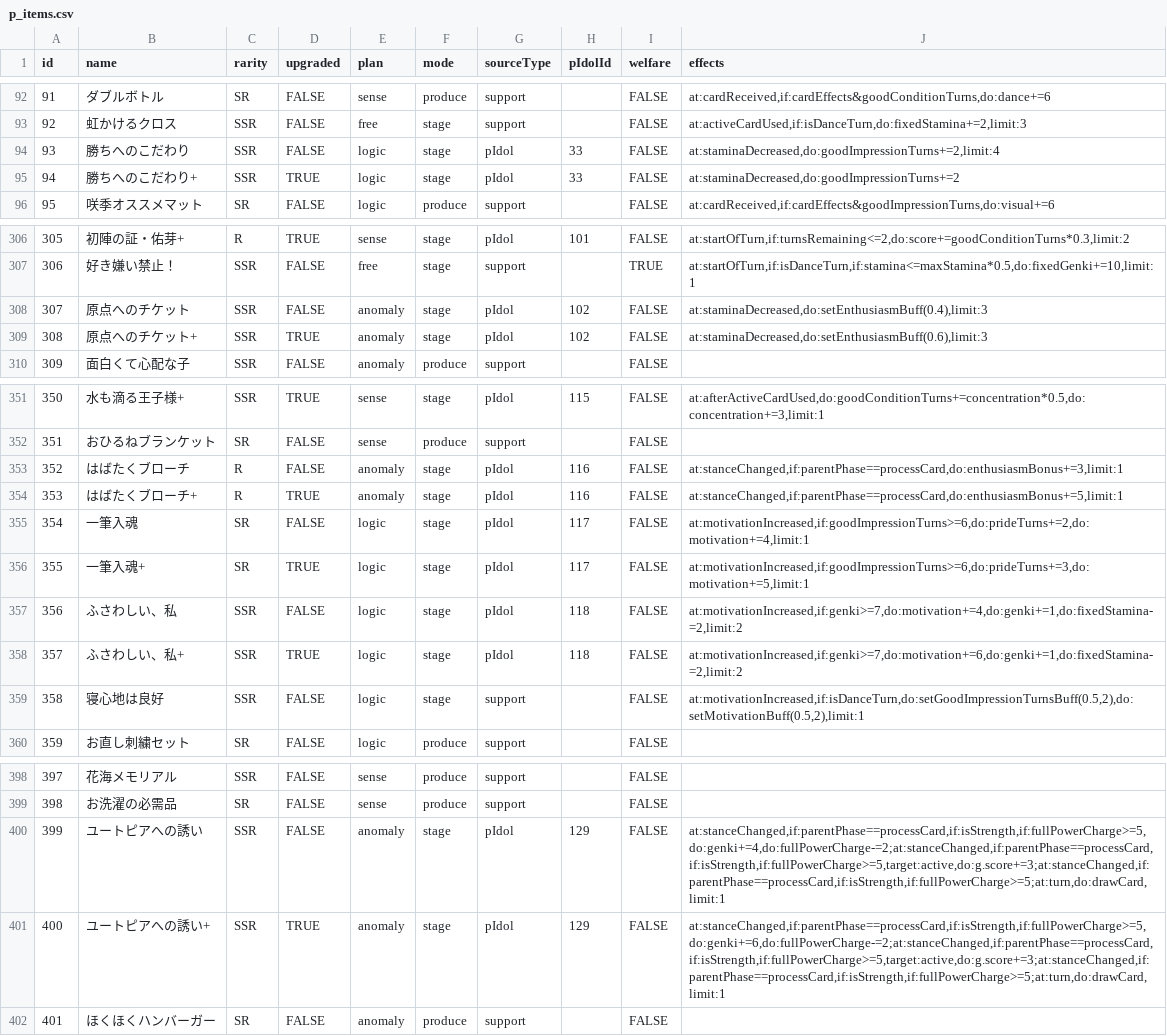
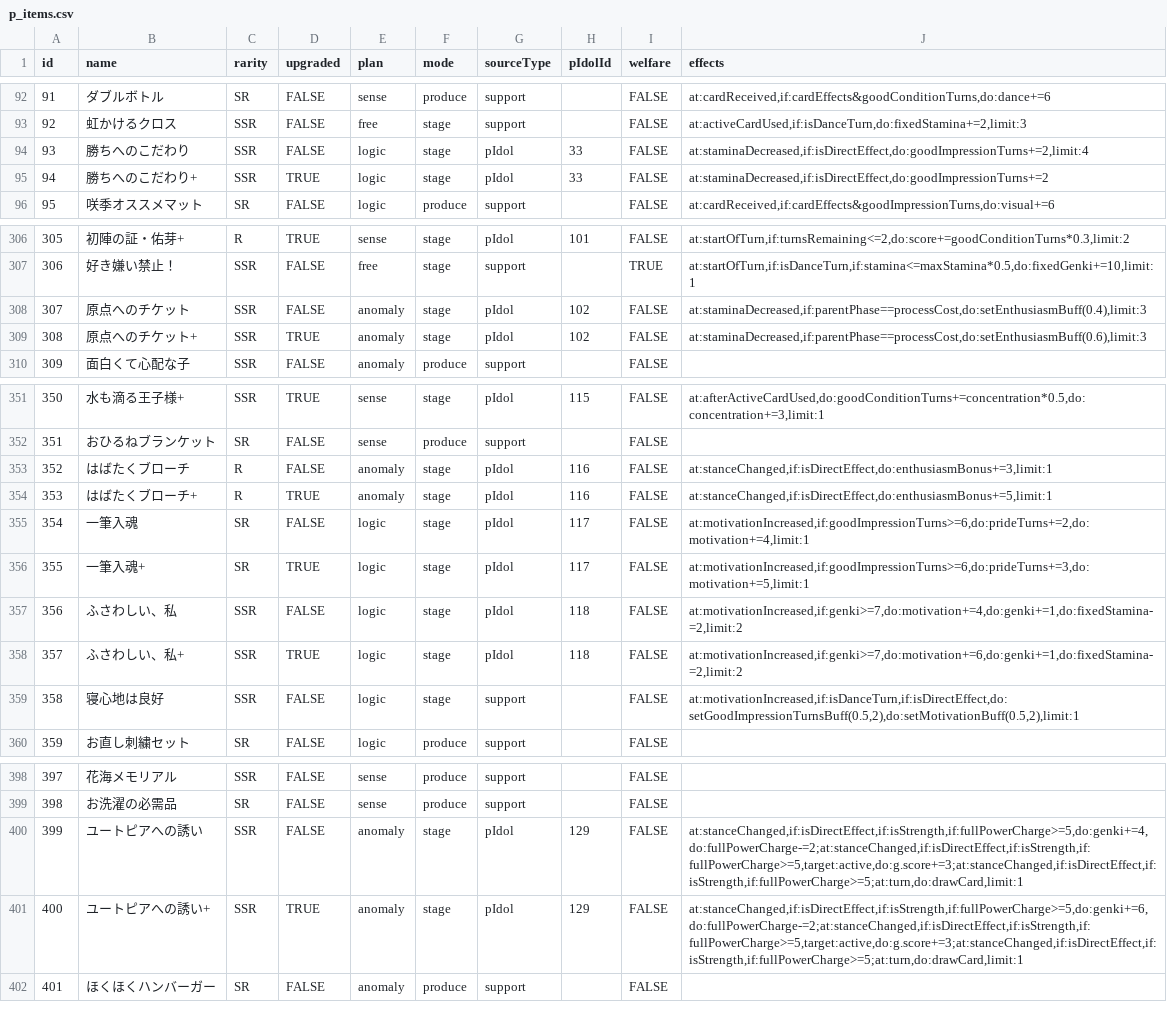
Before and after one commit to unoeins/gakumas-tools, a CSV file: packages/gakumas-data/csv/p_items.csv, drawn as a sheet; only a part is shown, gaps mark what is left out.

```diff
--- a/packages/gakumas-data/csv/p_items.csv
+++ b/packages/gakumas-data/csv/p_items.csv
@@ -93,4 +93,4 @@ id,name,rarity,upgraded,plan,mode,sourceType,pIdolId,welfare,effects
 92,虹かけるクロス,SSR,FALSE,free,stage,support,,FALSE,"at:activeCardUsed,if:isDanceTurn,do:fixedStamina+=2,limit:3"
-93,勝ちへのこだわり,SSR,FALSE,logic,stage,pIdol,33,FALSE,"at:staminaDecreased,do:goodImpressionTurns+=2,limit:4"
-94,勝ちへのこだわり+,SSR,TRUE,logic,stage,pIdol,33,FALSE,"at:staminaDecreased,do:goodImpressionTurns+=2"
+93,勝ちへのこだわり,SSR,FALSE,logic,stage,pIdol,33,FALSE,"at:staminaDecreased,if:isDirectEffect,do:goodImpressionTurns+=2,limit:4"
+94,勝ちへのこだわり+,SSR,TRUE,logic,stage,pIdol,33,FALSE,"at:staminaDecreased,if:isDirectEffect,do:goodImpressionTurns+=2"
 95,咲季オススメマット,SR,FALSE,logic,produce,support,,FALSE,"at:cardReceived,if:cardEffects&goodImpressionTurns,do:visual+=6"
@@ -307,4 +307,4 @@ id,name,rarity,upgraded,plan,mode,sourceType,pIdolId,welfare,effects
 306,好き嫌い禁止！,SSR,FALSE,free,stage,support,,TRUE,"at:startOfTurn,if:isDanceTurn,if:stamina<=maxStamina*0.5,do:fixedGenki+=10,limit:1"
-307,原点へのチケット,SSR,FALSE,anomaly,stage,pIdol,102,FALSE,"at:staminaDecreased,do:setEnthusiasmBuff(0.4),limit:3"
-308,原点へのチケット+,SSR,TRUE,anomaly,stage,pIdol,102,FALSE,"at:staminaDecreased,do:setEnthusiasmBuff(0.6),limit:3"
+307,原点へのチケット,SSR,FALSE,anomaly,stage,pIdol,102,FALSE,"at:staminaDecreased,if:parentPhase==processCost,do:setEnthusiasmBuff(0.4),limit:3"
+308,原点へのチケット+,SSR,TRUE,anomaly,stage,pIdol,102,FALSE,"at:staminaDecreased,if:parentPhase==processCost,do:setEnthusiasmBuff(0.6),limit:3"
 309,面白くて心配な子,SSR,FALSE,anomaly,produce,support,,FALSE,
@@ -352,4 +352,4 @@ id,name,rarity,upgraded,plan,mode,sourceType,pIdolId,welfare,effects
 351,おひるねブランケット,SR,FALSE,sense,produce,support,,FALSE,
-352,はばたくブローチ,R,FALSE,anomaly,stage,pIdol,116,FALSE,"at:stanceChanged,if:parentPhase==processCard,do:enthusiasmBonus+=3,limit:1"
-353,はばたくブローチ+,R,TRUE,anomaly,stage,pIdol,116,FALSE,"at:stanceChanged,if:parentPhase==processCard,do:enthusiasmBonus+=5,limit:1"
+352,はばたくブローチ,R,FALSE,anomaly,stage,pIdol,116,FALSE,"at:stanceChanged,if:isDirectEffect,do:enthusiasmBonus+=3,limit:1"
+353,はばたくブローチ+,R,TRUE,anomaly,stage,pIdol,116,FALSE,"at:stanceChanged,if:isDirectEffect,do:enthusiasmBonus+=5,limit:1"
 354,一筆入魂,SR,FALSE,logic,stage,pIdol,117,FALSE,"at:motivationIncreased,if:goodImpressionTurns>=6,do:prideTurns+=2,do:motivation+=4,limit:1"
@@ -358,3 +358,3 @@ id,name,rarity,upgraded,plan,mode,sourceType,pIdolId,welfare,effects
 357,ふさわしい、私+,SSR,TRUE,logic,stage,pIdol,118,FALSE,"at:motivationIncreased,if:genki>=7,do:motivation+=6,do:genki+=1,do:fixedStamina-=2,limit:2"
-358,寝心地は良好,SSR,FALSE,logic,stage,support,,FALSE,"at:motivationIncreased,if:isDanceTurn,do:setGoodImpressionTurnsBuff(0.5,2),do:setMotivationBuff(0.5,2),limit:1"
+358,寝心地は良好,SSR,FALSE,logic,stage,support,,FALSE,"at:motivationIncreased,if:isDanceTurn,if:isDirectEffect,do:setGoodImpressionTurnsBuff(0.5,2),do:setMotivationBuff(0.5,2),limit:1"
 359,お直し刺繍セット,SR,FALSE,logic,produce,support,,FALSE,
@@ -399,4 +399,4 @@ id,name,rarity,upgraded,plan,mode,sourceType,pIdolId,welfare,effects
 398,お洗濯の必需品,SR,FALSE,sense,produce,support,,FALSE,
-399,ユートピアへの誘い,SSR,FALSE,anomaly,stage,pIdol,129,FALSE,"at:stanceChanged,if:parentPhase==processCard,if:isStrength,if:fullPowerCharge>=5,do:genki+=4,do:fullPowerCharge-=2;at:stanceChanged,if:parentPhase==processCard,if:isStrength,if:fullPowerCharge>=5,target:active,do:g.score+=3;at:stanceChanged,if:parentPhase==processCard,if:isStrength,if:fullPowerCharge>=5;at:turn,do:drawCard,limit:1"
-400,ユートピアへの誘い+,SSR,TRUE,anomaly,stage,pIdol,129,FALSE,"at:stanceChanged,if:parentPhase==processCard,if:isStrength,if:fullPowerCharge>=5,do:genki+=6,do:fullPowerCharge-=2;at:stanceChanged,if:parentPhase==processCard,if:isStrength,if:fullPowerCharge>=5,target:active,do:g.score+=3;at:stanceChanged,if:parentPhase==processCard,if:isStrength,if:fullPowerCharge>=5;at:turn,do:drawCard,limit:1"
+399,ユートピアへの誘い,SSR,FALSE,anomaly,stage,pIdol,129,FALSE,"at:stanceChanged,if:isDirectEffect,if:isStrength,if:fullPowerCharge>=5,do:genki+=4,do:fullPowerCharge-=2;at:stanceChanged,if:isDirectEffect,if:isStrength,if:fullPowerCharge>=5,target:active,do:g.score+=3;at:stanceChanged,if:isDirectEffect,if:isStrength,if:fullPowerCharge>=5;at:turn,do:drawCard,limit:1"
+400,ユートピアへの誘い+,SSR,TRUE,anomaly,stage,pIdol,129,FALSE,"at:stanceChanged,if:isDirectEffect,if:isStrength,if:fullPowerCharge>=5,do:genki+=6,do:fullPowerCharge-=2;at:stanceChanged,if:isDirectEffect,if:isStrength,if:fullPowerCharge>=5,target:active,do:g.score+=3;at:stanceChanged,if:isDirectEffect,if:isStrength,if:fullPowerCharge>=5;at:turn,do:drawCard,limit:1"
 401,ほくほくハンバーガー,SR,FALSE,anomaly,produce,support,,FALSE,
```
Also changed, not shown: packages/gakumas-data/csv/customizations.csv, packages/gakumas-data/csv/skill_cards.csv, 13 other files.
